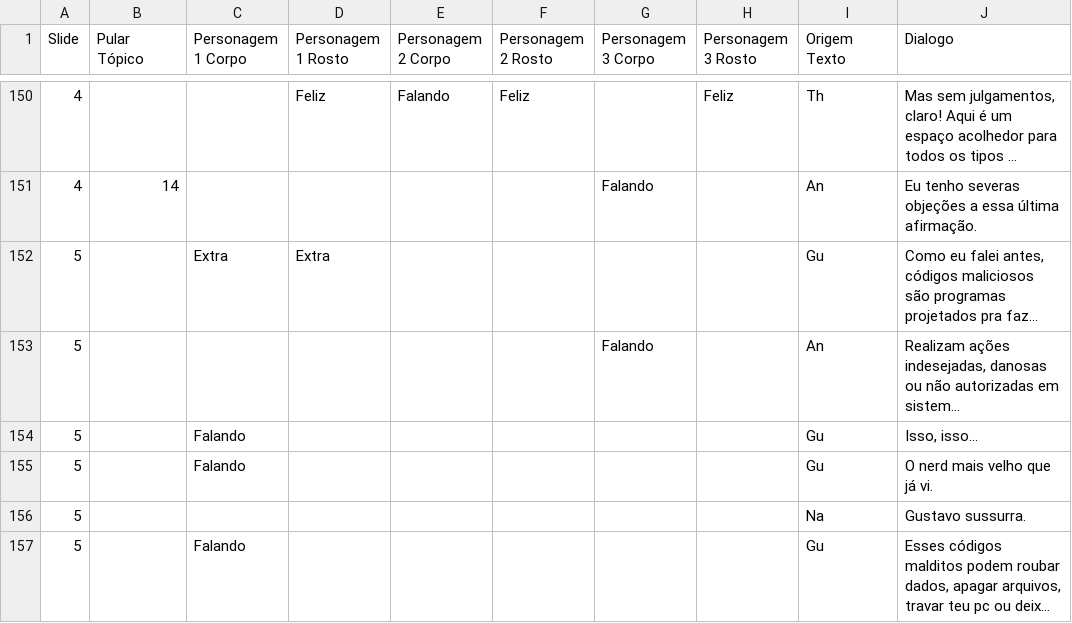
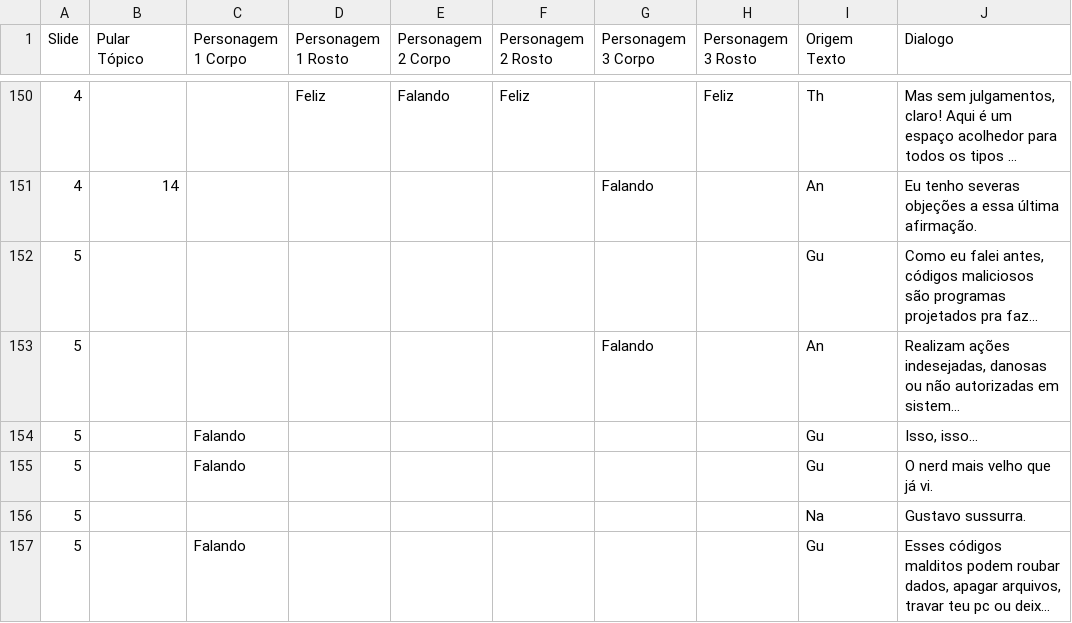
Before and after one commit to AtomicRocketEntertainment/We-Got-Hacked, a CSV file: UnityProject/Assets/CSV/Miniaula 2.CSV (was UnityProject/Assets/CSV/old/Miniaulas 2.CSV), drawn as a sheet; only a part is shown, gaps mark what is left out; long unchanged cells end in …; the diff names each change by its address in the sheet, - before the commit and + after, or states it on an @@ line.

```diff
--- a/UnityProject/Assets/CSV/old/Miniaulas 2.CSV
+++ b/UnityProject/Assets/CSV/Miniaula 2.CSV
-C152 (Personagem 1 Corpo): Extra
+C152 (Personagem 1 Corpo): (empty)
-D152 (Personagem 1 Rosto): Extra
+D152 (Personagem 1 Rosto): (empty)
```
Also changed, not shown: UnityProject/Assets/CSV/Miniaula 1.CSV, 12 other files.
